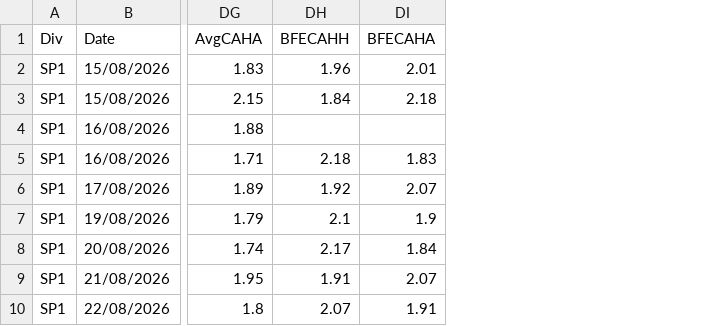
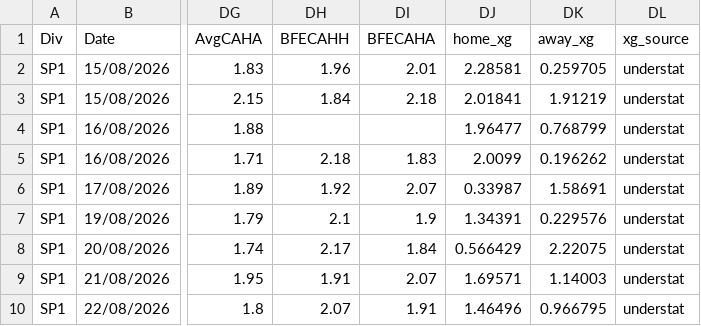
Before and after one commit to anthonyliao77/Football-Match-Prediction, a CSV file: football_data/LaLiga/2026-2027.csv, drawn as a sheet; only a part is shown, gaps mark what is left out; the diff names each change by its address in the sheet, - before the commit and + after, or states it on an @@ line.

Commit message:
feat: add Understat xG columns to the season CSVs

```diff
--- a/football_data/LaLiga/2026-2027.csv
+++ b/football_data/LaLiga/2026-2027.csv
+column DJ (home_xg), rows 2-10: 2.28581 | 2.01841 | 1.96477 | 2.0099 | 0.33987 | 1.34391 | 0.566429 | 1.69571 | 1.46496
+column DK (away_xg), rows 2-10: 0.259705 | 1.91219 | 0.768799 | 0.196262 | 1.58691 | 0.229576 | 2.22075 | 1.14003 | 0.966795
+column DL (xg_source), rows 2-10: all understat
```
Also changed, not shown: football_data/PremierLeague/2026-2027.csv, football_data/SerieA/2026-2027.csv, 18 other files.
